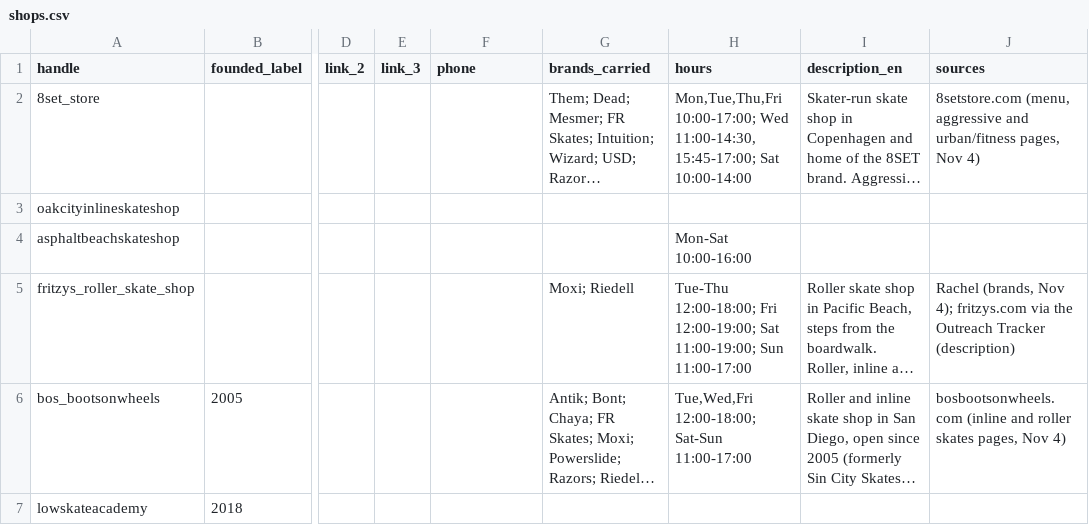
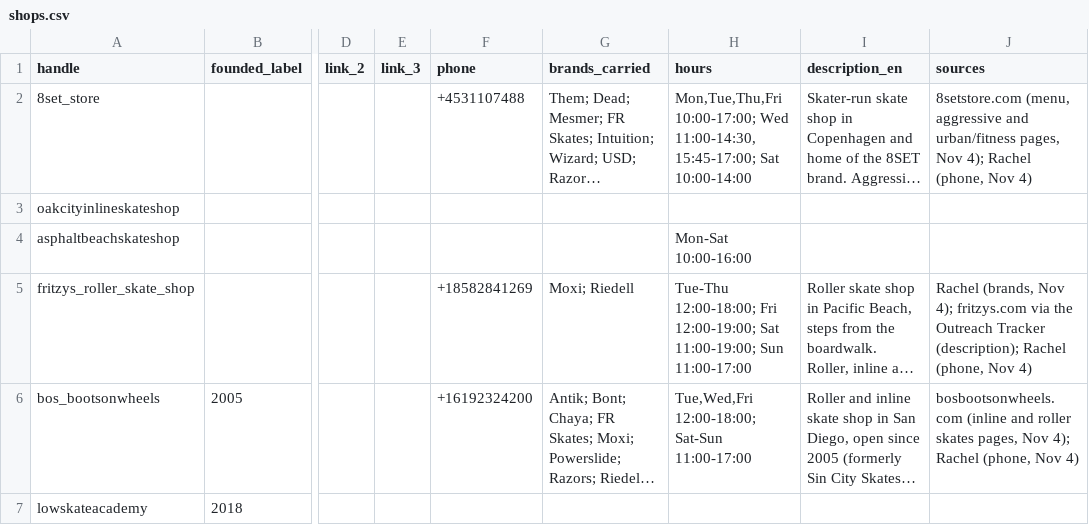
Before and after one commit to rachelhall/grindylocks-3, a CSV file: supabase/seed/pages/shops.csv, drawn as a sheet; only a part is shown, gaps mark what is left out; long unchanged cells end in …; the diff names each change by its address in the sheet, - before the commit and + after, or states it on an @@ line.

```diff
--- a/supabase/seed/pages/shops.csv
+++ b/supabase/seed/pages/shops.csv
-F2 (phone): (empty)
+F2 (phone): +4531107488
-J2 (sources): …pages, Nov 4)
+J2 (sources): …pages, Nov 4); Rachel (phone, Nov 4)
-F5 (phone): (empty)
+F5 (phone): +18582841269
-J5 (sources): …Outreach Tracker (description)
+J5 (sources): …Outreach Tracker (description); Rachel (phone, Nov 4)
-F6 (phone): (empty)
+F6 (phone): +16192324200
-J6 (sources): …pages, Nov 4)
+J6 (sources): …pages, Nov 4); Rachel (phone, Nov 4)
```
